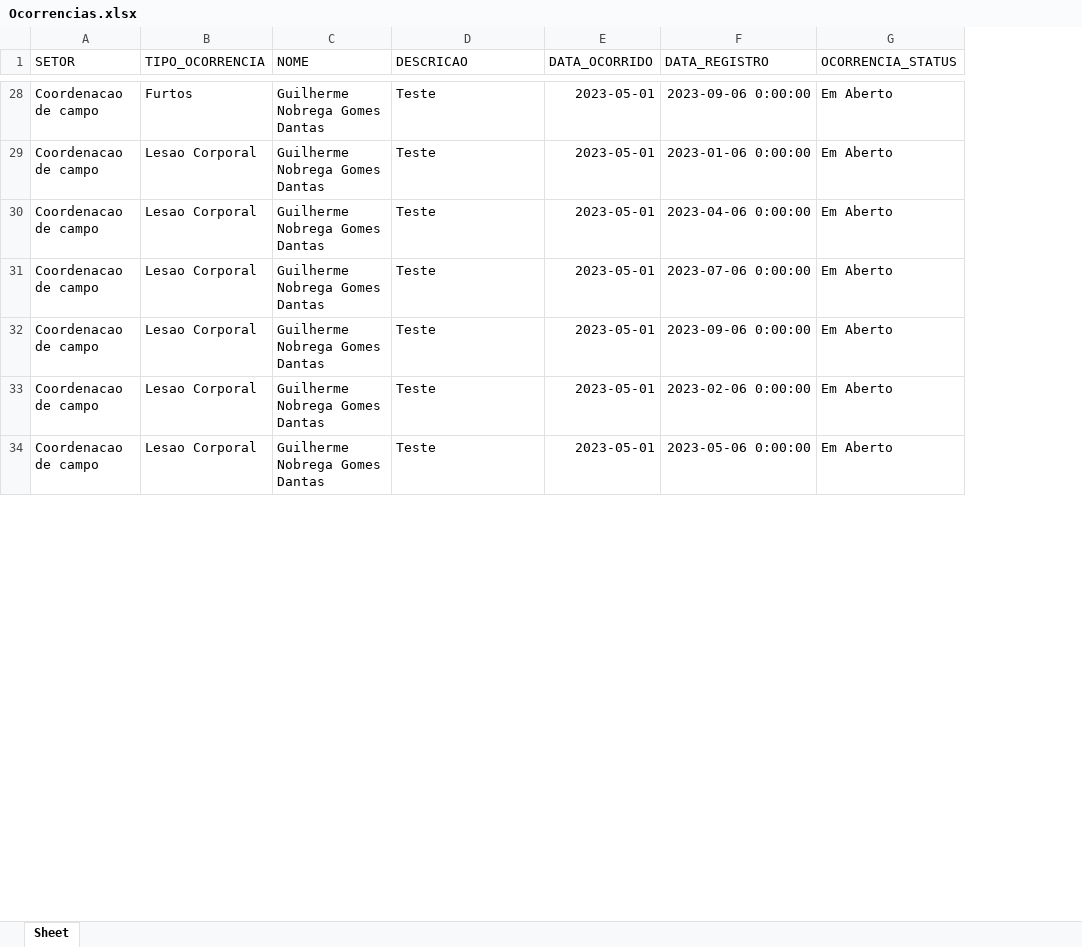
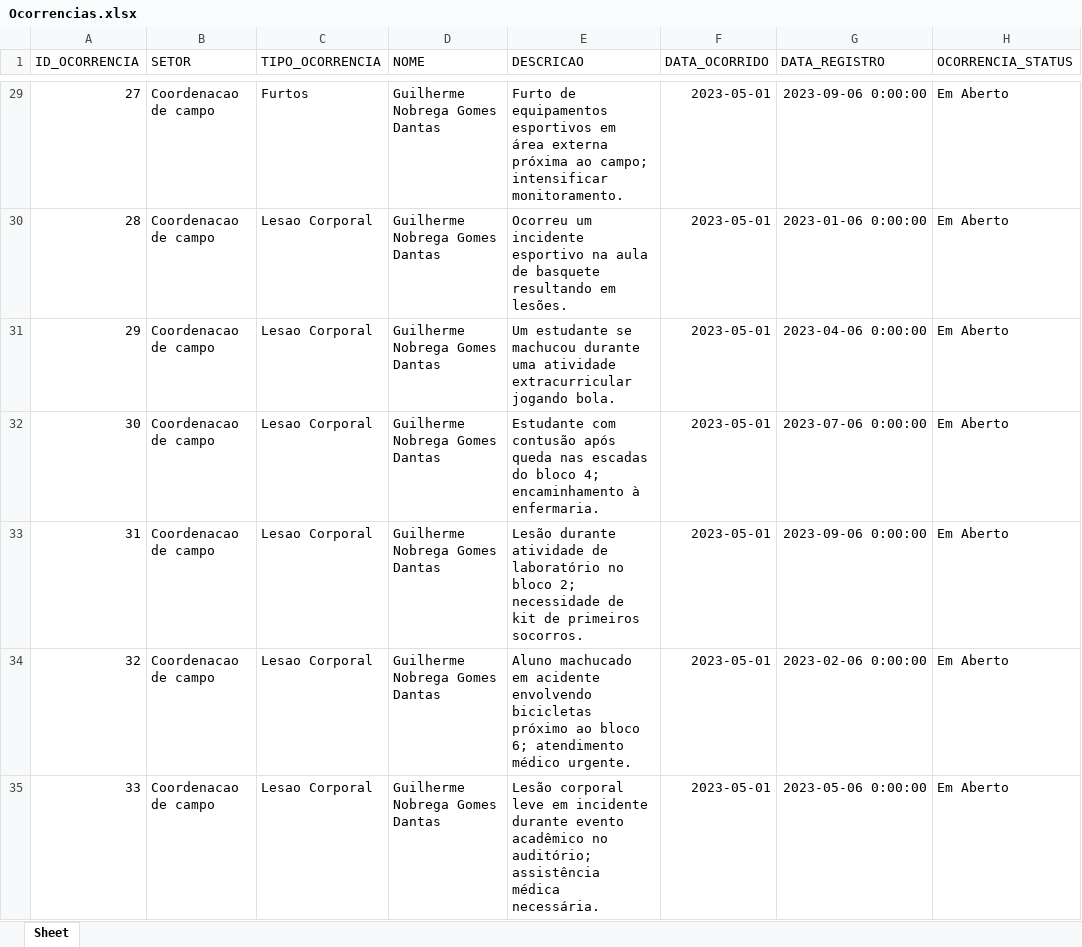
Before and after one commit to Holdwich/felicidade, an Excel workbook: Ocorrencias.xlsx, sheet Sheet, drawn as a sheet; only a part is shown, gaps mark what is left out; values as stored, in another font and other column widths than the file's, no borders; addresses are those after the commit; the diff covers the shown part only; the diff names each change by its address in the sheet, - before the commit and + after, or states it on an @@ line.

```diff
--- a/Ocorrencias.xlsx (sheet Sheet)
+++ b/Ocorrencias.xlsx (sheet Sheet)
+column A (ID_OCORRENCIA), rows 29-35: 27 | 28 | 29 | 30 | 31 | 32 | 33
-E29 (DESCRICAO): Teste
+E29 (DESCRICAO): Furto de equipamentos esportivos em área externa próxima ao campo; intensificar monitoramento.
-E30 (DESCRICAO): Teste
+E30 (DESCRICAO): Ocorreu um incidente esportivo na aula de basquete resultando em lesões.
-E31 (DESCRICAO): Teste
+E31 (DESCRICAO): Um estudante se machucou durante uma atividade extracurricular jogando bola.
-E32 (DESCRICAO): Teste
+E32 (DESCRICAO): Estudante com contusão após queda nas escadas do bloco 4; encaminhamento à enfermaria.
-E33 (DESCRICAO): Teste
+E33 (DESCRICAO): Lesão durante atividade de laboratório no bloco 2; necessidade de kit de primeiros socorros.
-E34 (DESCRICAO): Teste
+E34 (DESCRICAO): Aluno machucado em acidente envolvendo bicicletas próximo ao bloco 6; atendimento médico urgente.
-E35 (DESCRICAO): Teste
+E35 (DESCRICAO): Lesão corporal leve em incidente durante evento acadêmico no auditório; assistência médica necessária.
```
Also changed, not shown: 2 added rows, 1 removed row and 54 edited cells elsewhere in this sheet, 6 other files.
